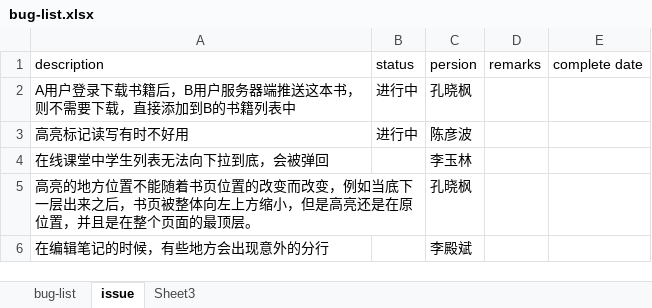
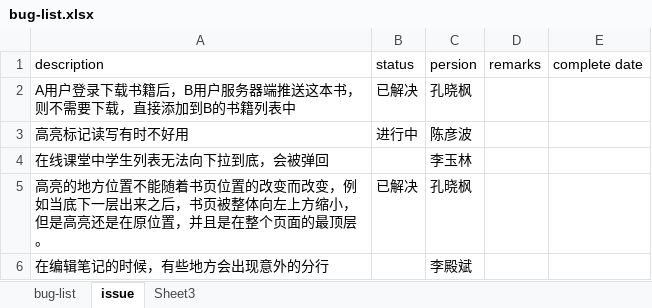
Before and after one commit to kongxf/bug_list, an Excel workbook: bug-list.xlsx, sheet issue, drawn as a sheet; values as stored, in another font and other column widths than the file's, no borders; the diff names each change by its address in the sheet, - before the commit and + after, or states it on an @@ line.

Commit message:
modify status

```diff
--- a/bug-list.xlsx (sheet issue)
+++ b/bug-list.xlsx (sheet issue)
-B2 (status): 进行中
+B2 (status): 已解决
-B5 (status): (empty)
+B5 (status): 已解决
```
Also changed, not shown: sheet bug-list.
